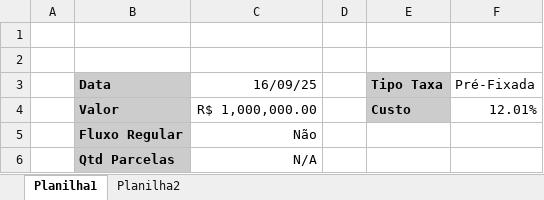
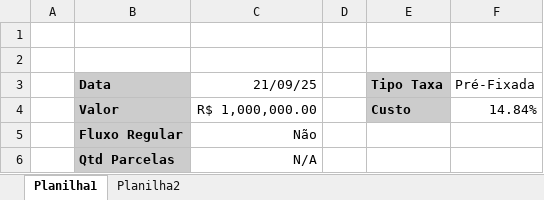
Before and after one commit to gucampelo/tcc_rpa, an Excel workbook: masterFunding.xlsx, sheet Planilha1, drawn as a sheet; only a part is shown; values as stored, in another font and other column widths than the file's, no borders; charts and pictures not drawn; the diff covers the shown part only; the diff names each change by its address in the sheet, - before the commit and + after, or states it on an @@ line.

```diff
--- a/masterFunding.xlsx (sheet Planilha1)
+++ b/masterFunding.xlsx (sheet Planilha1)
-C3: 16/09/25
+C3: 21/09/25
-F4 (Pré-Fixada): 12.01%
+F4 (Pré-Fixada): 14.84%
```
Also changed, not shown: 34 added rows, 6 removed rows, 12 edited cells and cell formats elsewhere in this sheet, formulas that keep their value, 9 other files.
